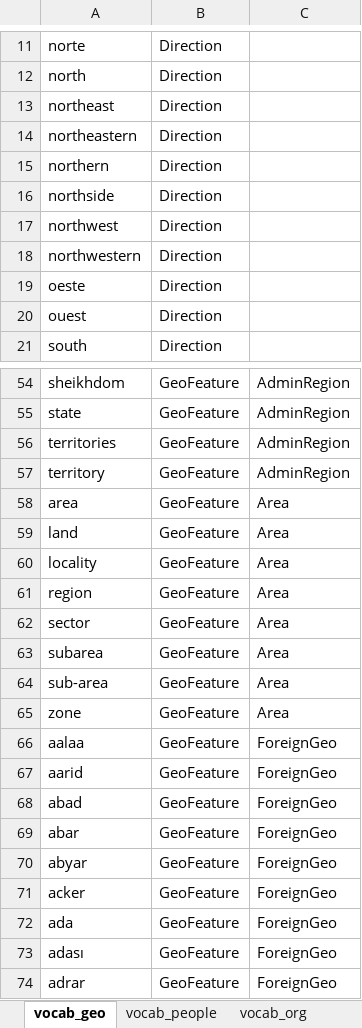
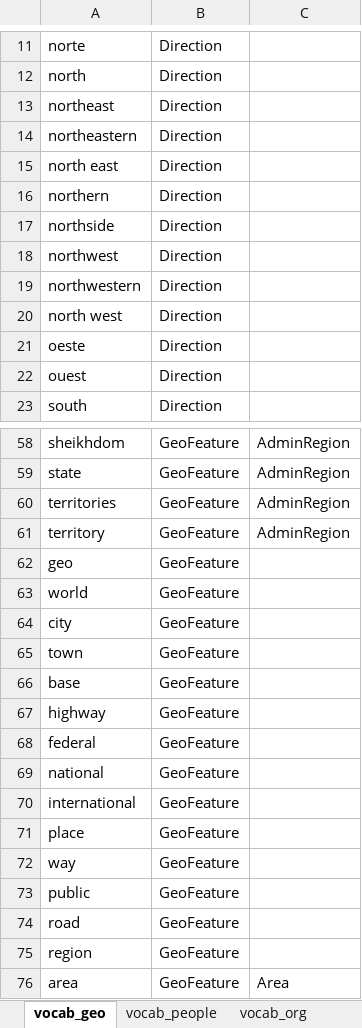
Before and after one commit to OpenSextant/opensextant, an Excel workbook: Gazetteer/GazetteerETL/Resources/vocab.xlsx, sheet vocab_geo, drawn as a sheet; only a part is shown, gaps mark what is left out; the shorter side is filled out with more unchanged rows; values as stored, in another font and other column widths than the file's, no borders; the diff covers the shown part only; the diff names each change by its address in the sheet, - before the commit and + after, or states it on an @@ line.

Commit message:
Added filtered tags to GazETL data model

```diff
--- a/Gazetteer/GazetteerETL/Resources/vocab.xlsx (sheet vocab_geo)
+++ b/Gazetteer/GazetteerETL/Resources/vocab.xlsx (sheet vocab_geo)
+row 15: north east | Direction
+row 20: north west | Direction
+row 62: geo | GeoFeature
+row 63: world | GeoFeature
+row 64: city | GeoFeature
+row 65: town | GeoFeature
+row 66: base | GeoFeature
+row 67: highway | GeoFeature
+row 68: federal | GeoFeature
+row 69: national | GeoFeature
+row 70: international | GeoFeature
+row 71: place | GeoFeature
+row 72: way | GeoFeature
+row 73: public | GeoFeature
+row 74: road | GeoFeature
+row 75: region | GeoFeature
```
Also changed, not shown: 2 added rows elsewhere in this sheet, sheet vocab_nonplace, Gazetteer/GazetteerETL/Resources/NamePatternWeights.xlsx, 1 other file.
